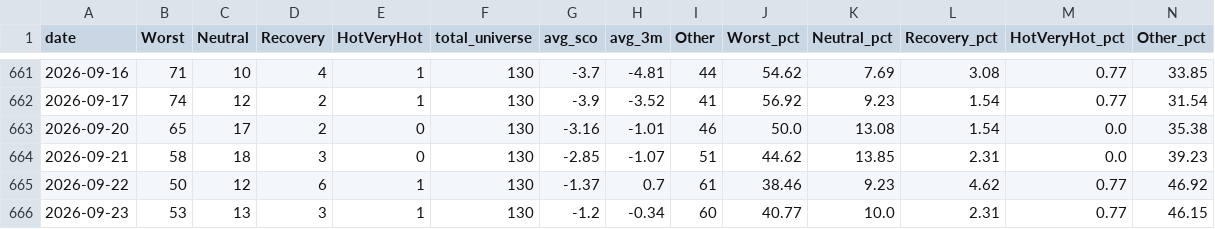
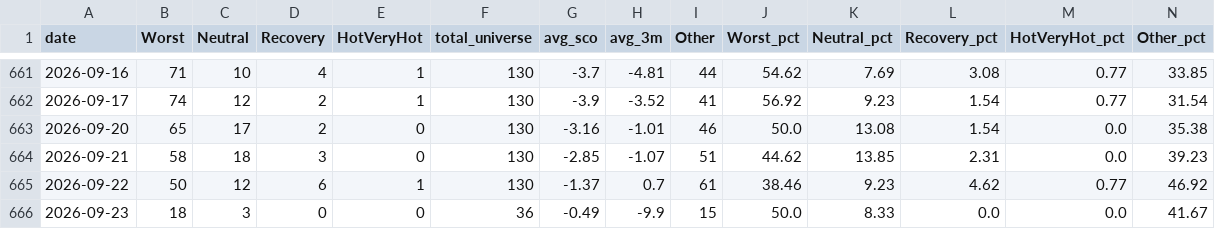
Before and after one commit to momentum79/report-us, a CSV file: market_regime_track_total.csv, drawn as a sheet; only a part is shown, gaps mark what is left out; the diff covers the shown part only; the diff names each change by its address in the sheet, - before the commit and + after, or states it on an @@ line.

Commit message:
auto update (TotalETF order result)

```diff
--- a/market_regime_track_total.csv
+++ b/market_regime_track_total.csv
-B666 (Worst): 53
+B666 (Worst): 18
-C666 (Neutral): 13
+C666 (Neutral): 3
-D666 (Recovery): 3
+D666 (Recovery): 0
-E666 (HotVeryHot): 1
+E666 (HotVeryHot): 0
-F666 (total_universe): 130
+F666 (total_universe): 36
-G666 (avg_sco): -1.2
+G666 (avg_sco): -0.49
-H666 (avg_3m): -0.34
+H666 (avg_3m): -9.9
-I666 (Other): 60
+I666 (Other): 15
-J666 (Worst_pct): 40.77
+J666 (Worst_pct): 50.0
-K666 (Neutral_pct): 10.0
+K666 (Neutral_pct): 8.33
-L666 (Recovery_pct): 2.31
+L666 (Recovery_pct): 0.0
-M666 (HotVeryHot_pct): 0.77
+M666 (HotVeryHot_pct): 0.0
-N666 (Other_pct): 46.15
+N666 (Other_pct): 41.67
```
Also changed, not shown: 9 edited cells elsewhere in this file, lev_swap_log.csv, 16 other files.
